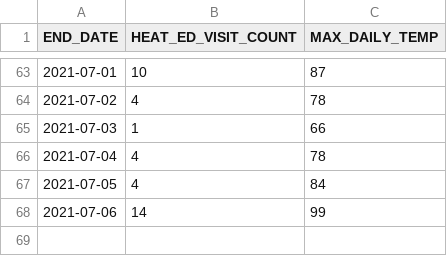
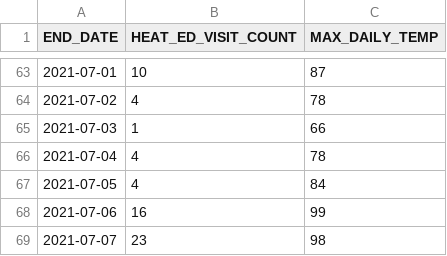
Before and after one commit to nychealth/heat-syndrome-data, a CSV file: edheat2021_live.csv, drawn as a sheet; only a part is shown, gaps mark what is left out.

Commit message:
Regular auto-commit

```diff
--- a/edheat2021_live.csv
+++ b/edheat2021_live.csv
@@ -67,2 +67,3 @@
 2021-07-05,4,84
-2021-07-06,14,99
+2021-07-06,16,99
+2021-07-07,23,98
```
